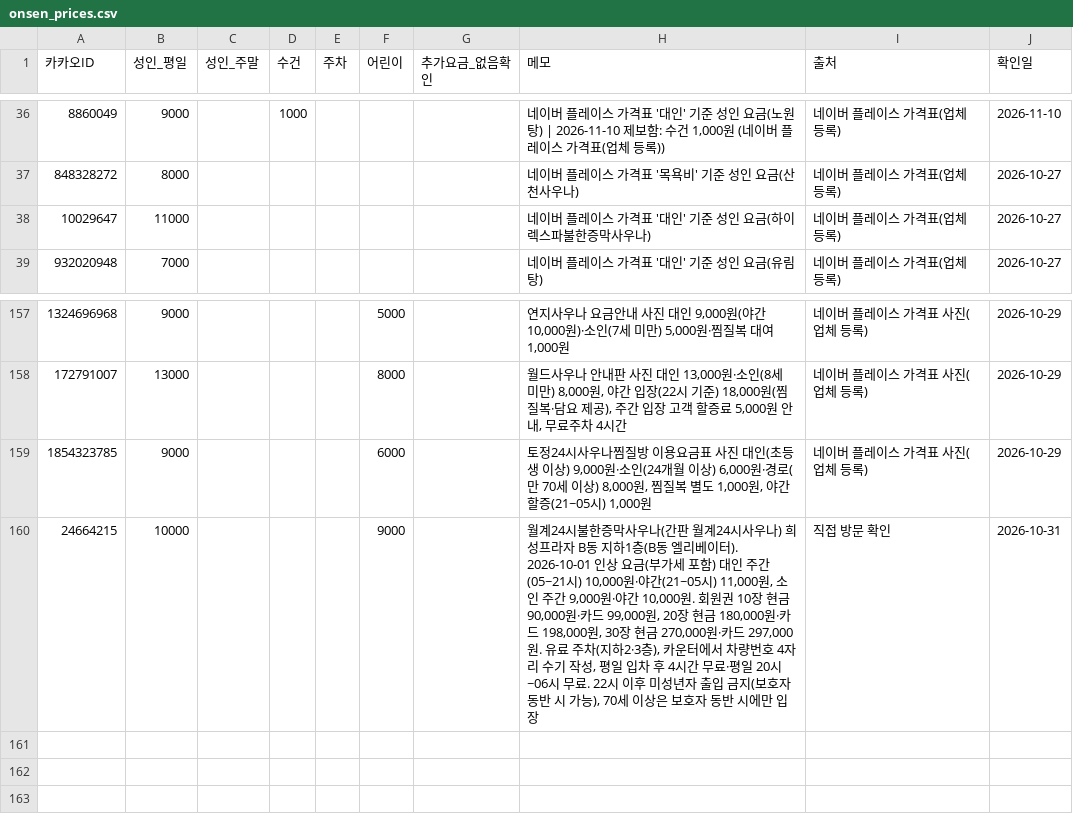
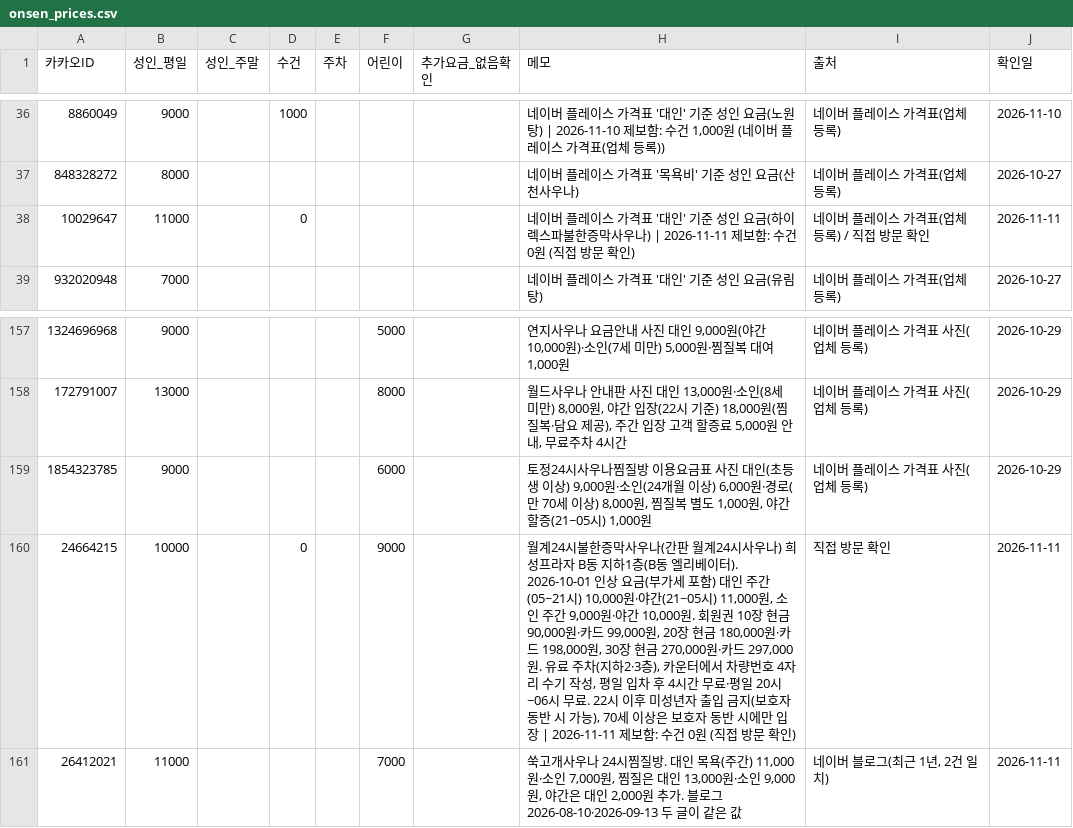
Before and after one commit to taeolee1310/10_23_map_test, a CSV file: data/curated/onsen_prices.csv, drawn as a sheet; only a part is shown, gaps mark what is left out.

```diff
--- a/data/curated/onsen_prices.csv
+++ b/data/curated/onsen_prices.csv
@@ -37,3 +37,3 @@
 848328272,8000,,,,,,네이버 플레이스 가격표 '목욕비' 기준 성인 요금(산천사우나),네이버 플레이스 가격표(업체 등록),2026-10-27
-10029647,11000,,,,,,네이버 플레이스 가격표 '대인' 기준 성인 요금(하이렉스파불한증막사우나),네이버 플레이스 가격표(업체 등록),2026-10-27
+10029647,11000,,0,,,,네이버 플레이스 가격표 '대인' 기준 성인 요금(하이렉스파불한증막사우나) | 2026-11-11 제보함: 수건 0원 (직접 방문 확인),네이버 플레이스 가격표(업체 등록) / 직접 방문 확인,2026-11-11
 932020948,7000,,,,,,네이버 플레이스 가격표 '대인' 기준 성인 요금(유림탕),네이버 플레이스 가격표(업체 등록),2026-10-27
@@ -159,2 +159,3 @@
 1854323785,9000,,,,6000,,"토정24시사우나찜질방 이용요금표 사진 대인(초등생 이상) 9,000원·소인(24개월 이상) 6,000원·경로(만 70세 이상) 8,000원, 찜질복 별도 1,000원, 야간할증(21~05시) 1,000원",네이버 플레이스 가격표 사진(업체 등록),2026-10-29
-24664215,10000,,,,9000,,"월계24시불한증막사우나(간판 월계24시사우나) 희성프라자 B동 지하1층(B동 엘리베이터). 2026-10-01 인상 요금(부가세 포함) 대인 주간(05~21시) 10,000원·야간(21~05시) 11,000원, 소인 주간 9,000원·야간 10,000원. 회원권 10장 현금 90,000원·카드 99,000원, 20장 현금 180,000원·카드 198,000원, 30장 현금 270,000원·카드 297,000원. 유료 주차(지하2·3층), 카운터에서 차량번호 4자리 수기 작성, 평일 입차 후 4시간 무료·평일 20시~06시 무료. 22시 이후 미성년자 출입 금지(보호자 동반 시 가능), 70세 이상은 보호자 동반 시에만 입장",직접 방문 확인,2026-10-31
+24664215,10000,,0,,9000,,"월계24시불한증막사우나(간판 월계24시사우나) 희성프라자 B동 지하1층(B동 엘리베이터). 2026-10-01 인상 요금(부가세 포함) 대인 주간(05~21시) 10,000원·야간(21~05시) 11,000원, 소인 주간 9,000원·야간 10,000원. 회원권 10장 현금 90,000원·카드 99,000원, 20장 현금 180,000원·카드 198,000원, 30장 현금 270,000원·카드 297,000원. 유료 주차(지하2·3층), 카운터에서 차량번호 4자리 수기 작성, 평일 입차 후 4시간 무료·평일 20시~06시 무료. 22시 이후 미성년자 출입 금지(보호자 동반 시 가능), 70세 이상은 보호자 동반 시에만 입장 | 2026-11-11 제보함: 수건 0원 (직접 방문 확인)",직접 방문 확인,2026-11-11
+26412021,11000,,,,7000,,"쑥고개사우나 24시찜질방. 대인 목욕(주간) 11,000원·소인 7,000원, 찜질은 대인 13,000원·소인 9,000원, 야간은 대인 2,000원 추가. 블로그 2026-08-10·2026-09-13 두 글이 같은 값","네이버 블로그(최근 1년, 2건 일치)",2026-11-11
```
Also changed, not shown: data/collected/facts_judged.csv, data/collected/license_match.csv, 11 other files.
